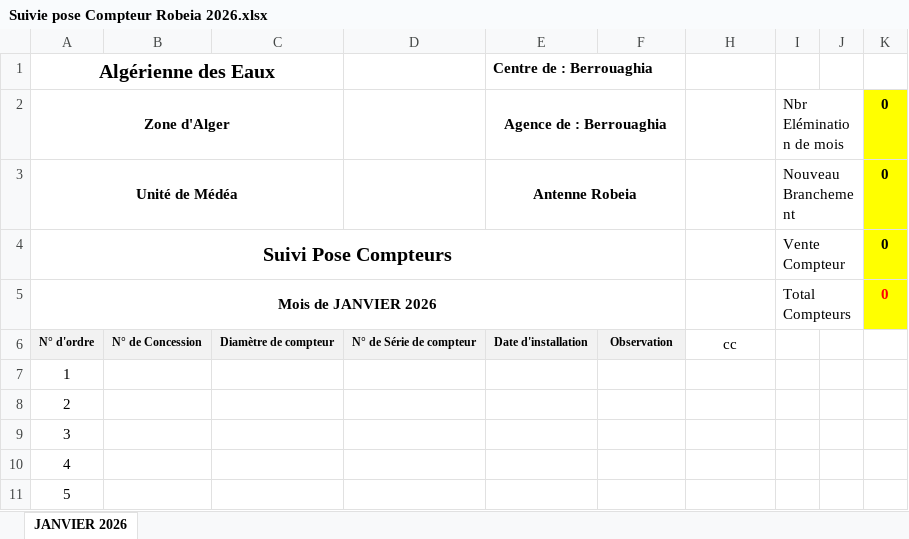
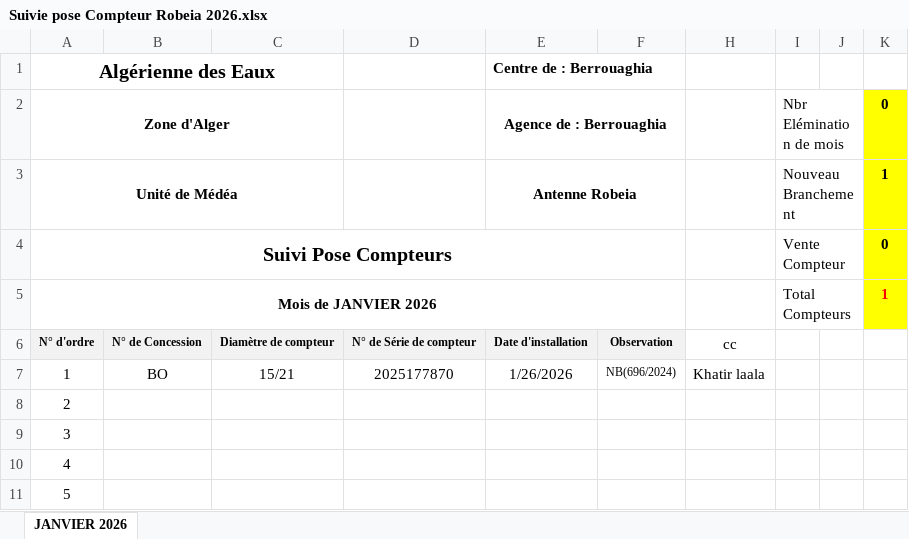
Before and after one commit to Lounnaci-gi/pose_compteur, an Excel workbook: Gestion Stock 2026/Gestion de Stock Robeia/Suivie pose Compteur Robeia 2026.xlsx, sheet JANVIER 2026, drawn as a sheet; only a part is shown; values as stored, in another font and other column widths than the file's, no borders; charts and pictures not drawn; the diff names each change by its address in the sheet, - before the commit and + after, or states it on an @@ line.

```diff
--- a/Gestion Stock 2026/Gestion de Stock Robeia/Suivie pose Compteur Robeia 2026.xlsx (sheet JANVIER 2026)
+++ b/Gestion Stock 2026/Gestion de Stock Robeia/Suivie pose Compteur Robeia 2026.xlsx (sheet JANVIER 2026)
-K3: 0
+K3: 1
-K5: 0
+K5: 1
-B7: (empty)
+B7: BO
-C7: (empty)
+C7: 15/21
-D7: (empty)
+D7: 2025177870
-E7 (Centre de : Berrouaghia): (empty)
+E7 (Centre de : Berrouaghia): 1/26/2026
-F7: (empty)
+F7: NB(696/2024)
-H7: (empty)
+H7: Khatir laala
```
Also changed, not shown: charts or pictures, Gestion Stock 2026/Gestion de Stock Berrouaghia/Suivie pose Compteur 2026.xlsx, Gestion Stock 2026/Gestion de Stock Seghouane/Suivie pose Compteur Seghouane 2026.xlsx, 1 other file.
